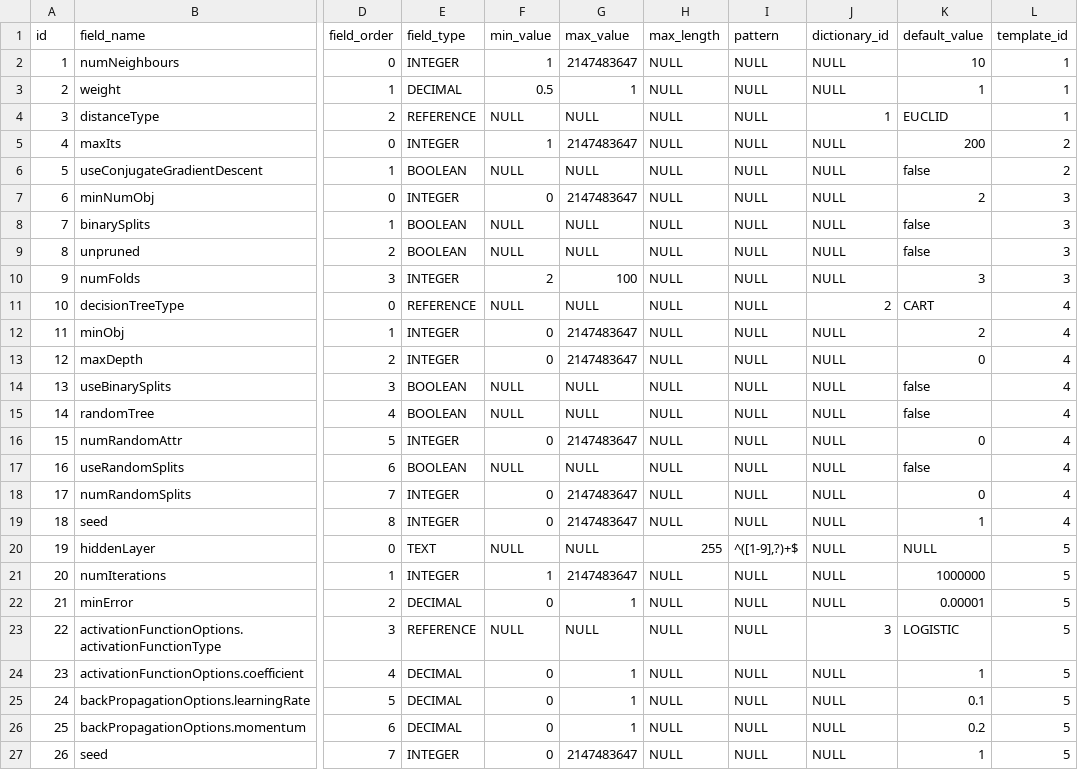
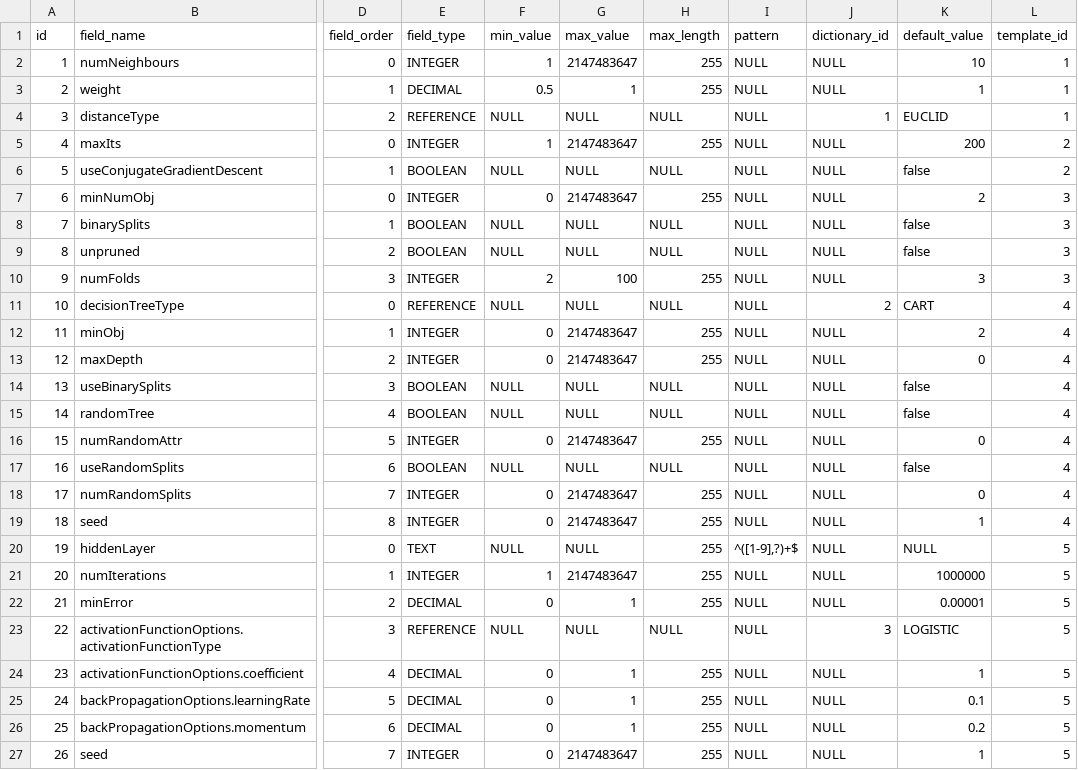
Before and after one commit to Stonnos/eca-service, a CSV file: eca-server/src/main/resources/classifiers-form-templates/form-fields.csv, drawn as a sheet; only a part is shown, gaps mark what is left out; the diff names each change by its address in the sheet, - before the commit and + after, or states it on an @@ line.

Commit message:
#ES-199 - added max_length for decimal fields

```diff
--- a/eca-server/src/main/resources/classifiers-form-templates/form-fields.csv
+++ b/eca-server/src/main/resources/classifiers-form-templates/form-fields.csv
-H2:H3 (max_length): NULL
+H2:H3 (max_length): 255
-H5 (max_length): NULL
+H5 (max_length): 255
-H7 (max_length): NULL
+H7 (max_length): 255
-H10 (max_length): NULL
+H10 (max_length): 255
-H12:H13 (max_length): NULL
+H12:H13 (max_length): 255
-H16 (max_length): NULL
+H16 (max_length): 255
-H18:H19 (max_length): NULL
+H18:H19 (max_length): 255
-H21:H22 (max_length): NULL
+H21:H22 (max_length): 255
-H24:H27 (max_length): NULL
+H24:H27 (max_length): 255
```
